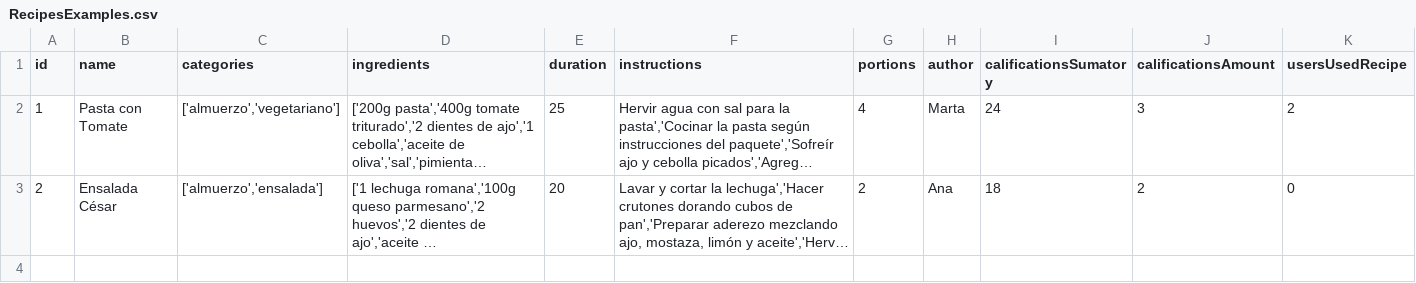
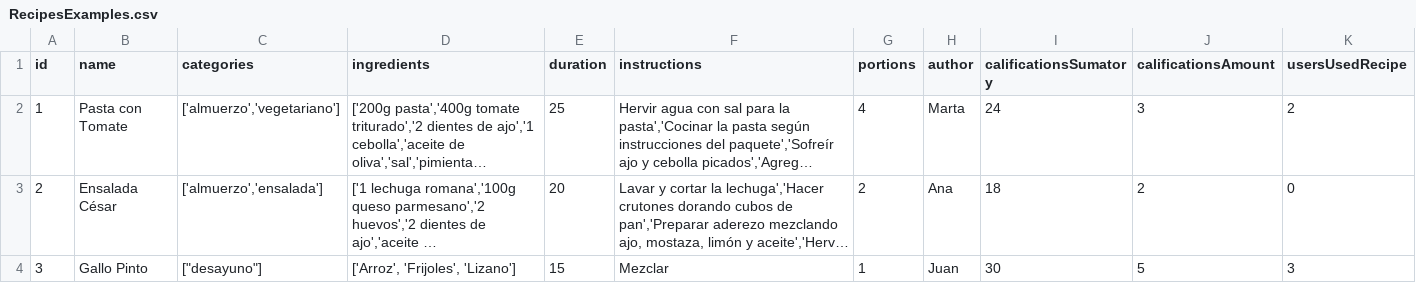
Before and after one commit to dsalazar-lectures/CI0136-II-2025-final-project, a CSV file: src/Database/Recipes/RecipesExamples.csv, drawn as a sheet; long unchanged cells end in …; the diff names each change by its address in the sheet, - before the commit and + after, or states it on an @@ line.

Commit message:
Added a new menu route and recipe category filter
-Created a new menu route to display recipes by category.
-Added the find_by_category method in the RecipeRepository to search recipes by category.
-Updated the recipe service to include a function that retrieves recipes based on the selected category.
-Improved the app setup to register the new menu.
-Updated RecipesExamples.csv with more recipe examples.

```diff
--- a/src/Database/Recipes/RecipesExamples.csv
+++ b/src/Database/Recipes/RecipesExamples.csv
+row 4: 3 | Gallo Pinto | ["desayuno"] | ['Arroz', 'Frijoles', 'Lizano'] | 15 | Mezclar | 1 | Juan | 30 | 5 | 3
```
Also changed, not shown: 5 other files.
